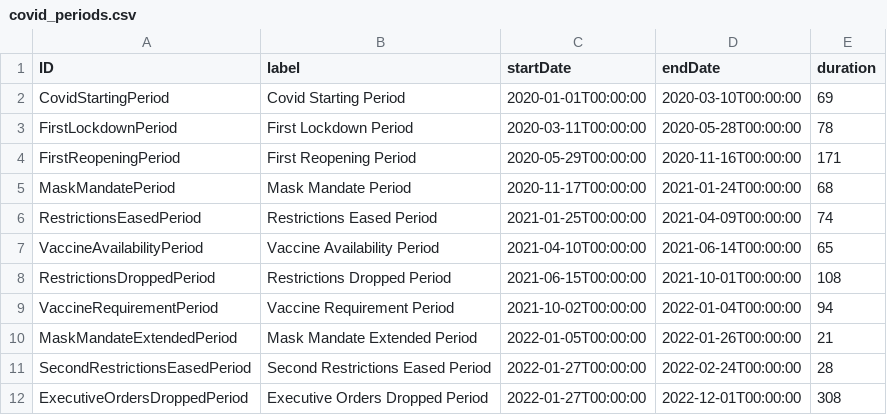
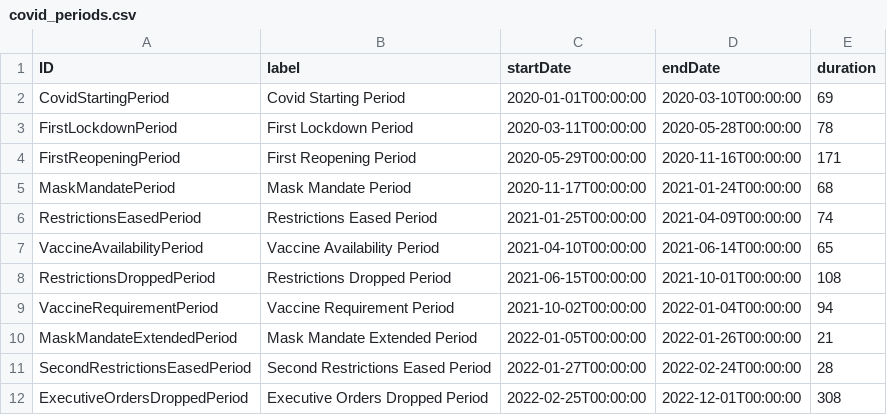
Before and after one commit to mircocazzaro/bitsei-db2-unipd, a CSV file: datasets/covid_periods.csv (was requirements analysis/covid_periods.csv), drawn as a sheet.

```diff
--- a/requirements analysis/covid_periods.csv
+++ b/datasets/covid_periods.csv
@@ -11,2 +11,2 @@ MaskMandateExtendedPeriod,Mask Mandate Extended Period,2022-01-05T00:00:00,2022-
 SecondRestrictionsEasedPeriod,Second Restrictions Eased Period,2022-01-27T00:00:00,2022-02-24T00:00:00,28
-ExecutiveOrdersDroppedPeriod,Executive Orders Dropped Period,2022-01-27T00:00:00,2022-12-01T00:00:00,308
+ExecutiveOrdersDroppedPeriod,Executive Orders Dropped Period,2022-02-25T00:00:00,2022-12-01T00:00:00,308
```
Also changed, not shown: 3 other files.
